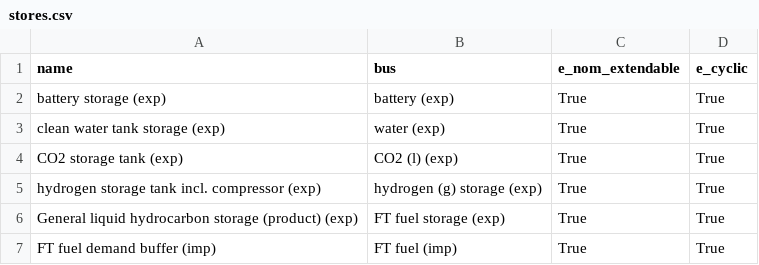
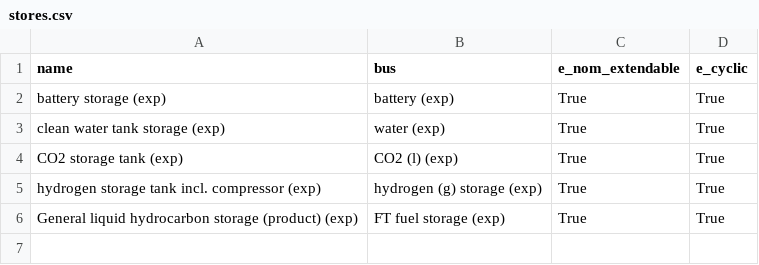
Before and after one commit to euronion/trace, a CSV file: escs/shipping-ftfuel/stores.csv, drawn as a sheet.

```diff
--- a/escs/shipping-ftfuel/stores.csv
+++ b/escs/shipping-ftfuel/stores.csv
@@ -6,2 +6 @@ hydrogen storage tank incl. compressor (exp),hydrogen (g) storage (exp),True,Tru
 General liquid hydrocarbon storage (product) (exp),FT fuel storage (exp),True,True
-FT fuel demand buffer (imp),FT fuel (imp),True,True
```
Also changed, not shown: escs/pipeline-h2/stores.csv, escs/shipping-lch4/stores.csv, 8 other files.
